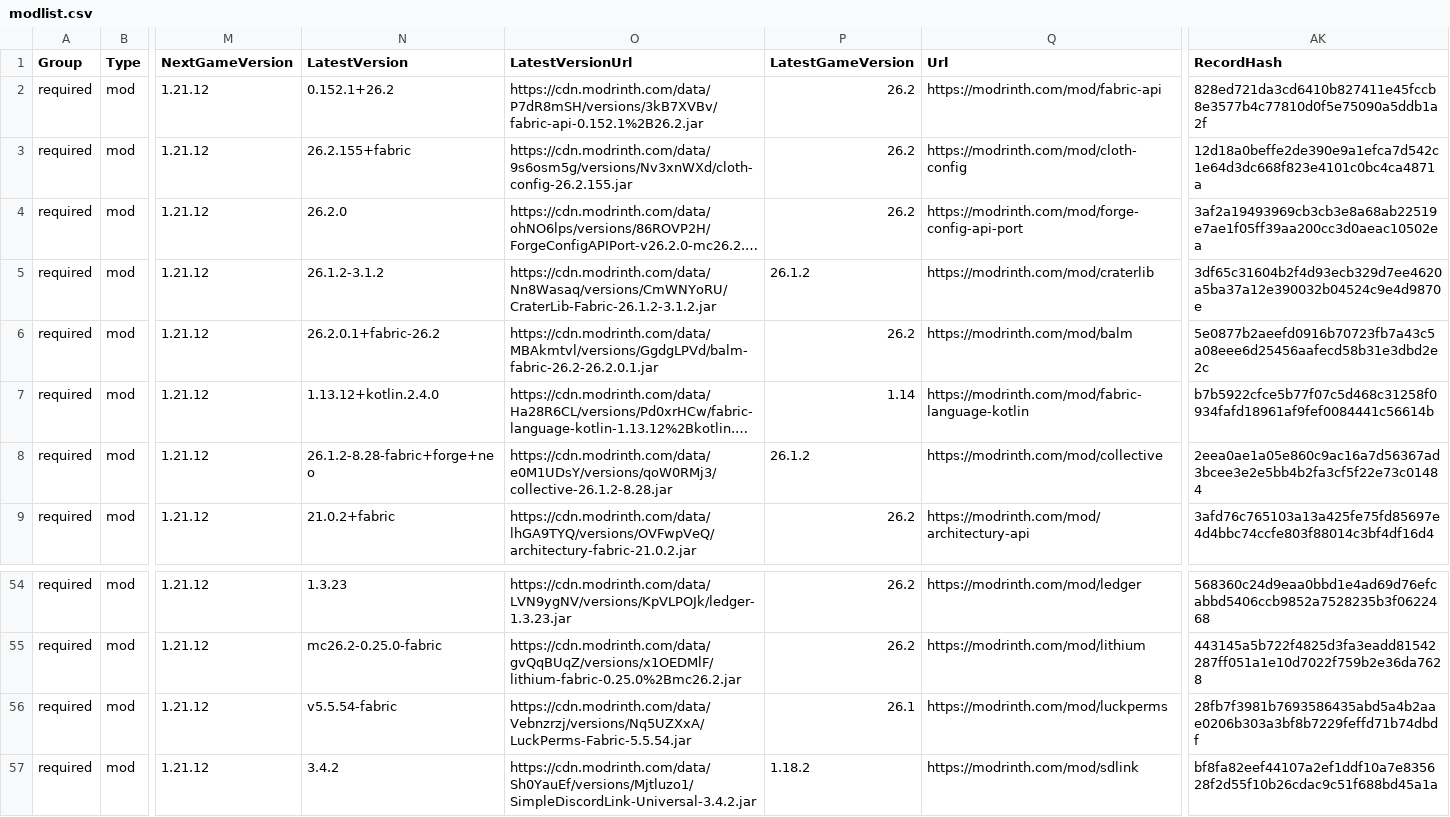
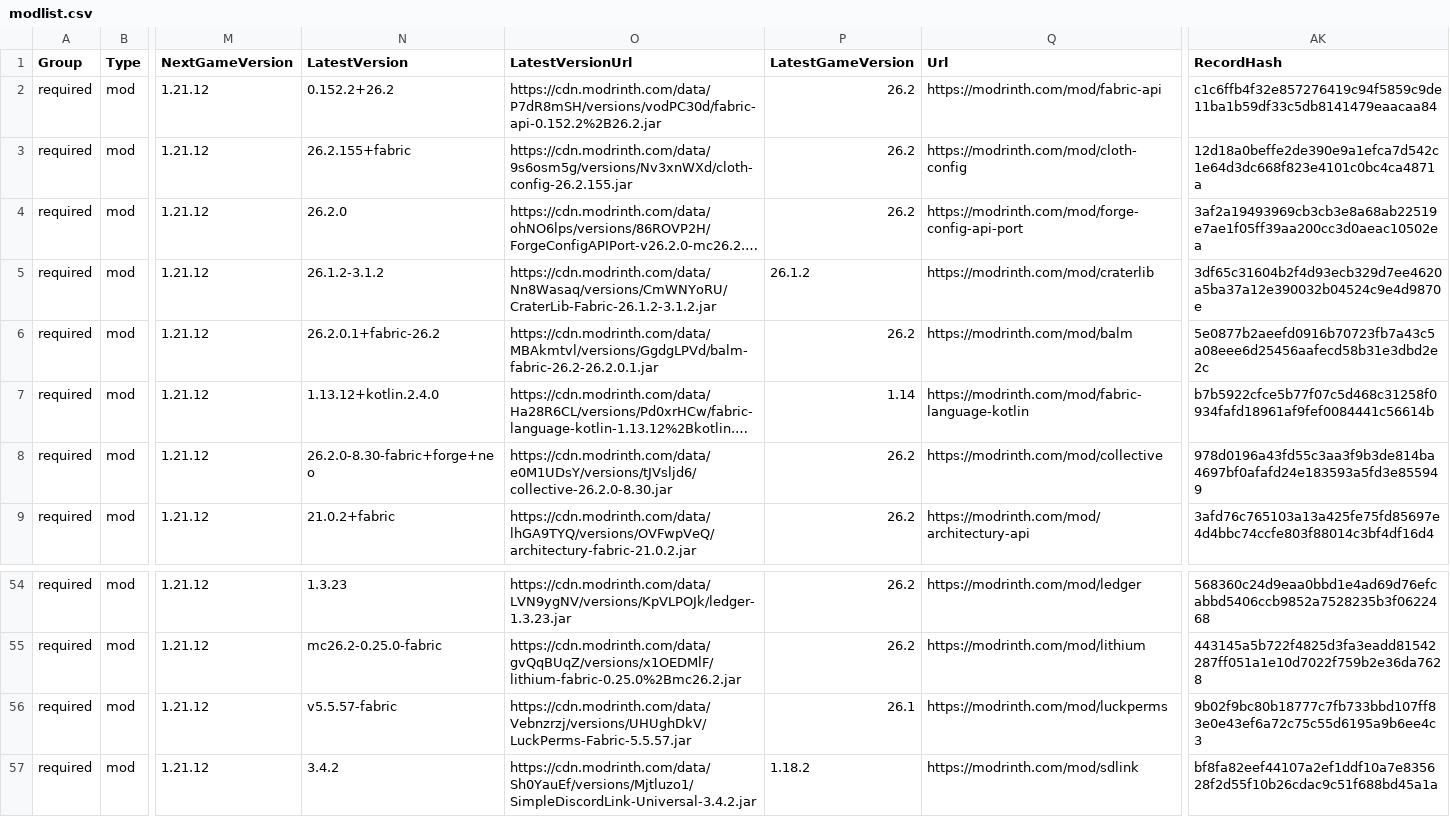
Before and after one commit to survivorsunited/minecraft-mods-manager, a CSV file: modlist.csv, drawn as a sheet; only a part is shown, gaps mark what is left out; long unchanged cells end in …; the diff covers the shown part only; the diff names each change by its address in the sheet, - before the commit and + after, or states it on an @@ line.

```diff
--- a/modlist.csv
+++ b/modlist.csv
-N2 (LatestVersion): 0.152.1+26.2
+N2 (LatestVersion): 0.152.2+26.2
-O2 (LatestVersionUrl): https://cdn.modrinth.com/data/P7dR8mSH/versions/3kB7XVBv/fabric-api-0.152.1%2B26.2.jar
+O2 (LatestVersionUrl): https://cdn.modrinth.com/data/P7dR8mSH/versions/vodPC30d/fabric-api-0.152.2%2B26.2.jar
-AK2 (RecordHash): 828ed721da3cd6410b827411e45fccb8e3577b4c77810d0f5e75090a5ddb1a2f
+AK2 (RecordHash): c1c6ffb4f32e857276419c94f5859c9de11ba1b59df33c5db8141479eaacaa84
-N8 (LatestVersion): 26.1.2-8.28-fabric+forge+neo
+N8 (LatestVersion): 26.2.0-8.30-fabric+forge+neo
-O8 (LatestVersionUrl): https://cdn.modrinth.com/data/e0M1UDsY/versions/qoW0RMj3/collective-26.1.2-8.28.jar
+O8 (LatestVersionUrl): https://cdn.modrinth.com/data/e0M1UDsY/versions/tJVsljd6/collective-26.2.0-8.30.jar
-P8 (LatestGameVersion): 26.1.2
+P8 (LatestGameVersion): 26.2
-AK8 (RecordHash): 2eea0ae1a05e860c9ac16a7d56367ad3bcee3e2e5bb4b2fa3cf5f22e73c01484
+AK8 (RecordHash): 978d0196a43fd55c3aa3f9b3de814ba4697bf0afafd24e183593a5fd3e855949
-N56 (LatestVersion): v5.5.54-fabric
+N56 (LatestVersion): v5.5.57-fabric
-O56 (LatestVersionUrl): https://cdn.modrinth.com/data/Vebnzrzj/versions/Nq5UZXxA/LuckPerms-Fabric-5.5.54.jar
+O56 (LatestVersionUrl): https://cdn.modrinth.com/data/Vebnzrzj/versions/UHUghDkV/LuckPerms-Fabric-5.5.57.jar
-AK56 (RecordHash): 28fb7f3981b7693586435abd5a4b2aae0206b303a3bf8b7229feffd71b74dbdf
+AK56 (RecordHash): 9b02f9bc80b18777c7fb733bbd107ff83e0e43ef6a72c75c55d6195a9b6ee4c3
```
Also changed, not shown: 33 edited cells elsewhere in this file.
